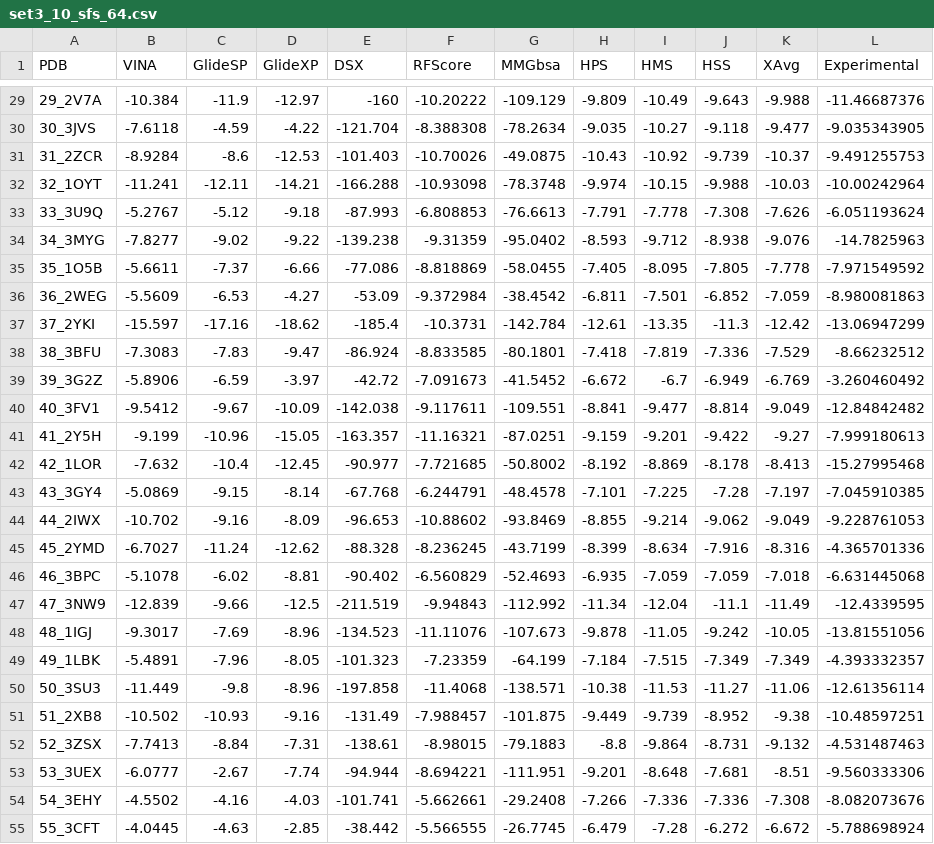
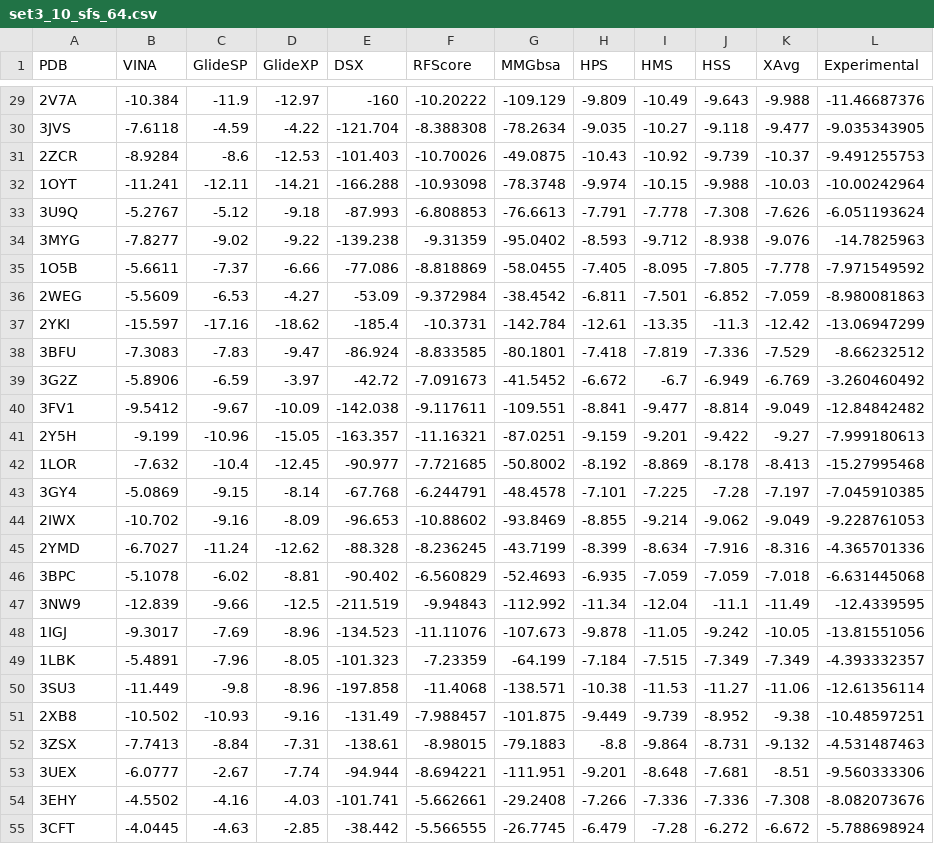
Before and after one commit to gabrielahrlr/BindingAffinity-Prediction, a CSV file: datasets/PL_MIN/fw1/set3_10_sfs_64.csv, drawn as a sheet; only a part is shown, gaps mark what is left out; the diff covers the shown part only.

```diff
--- a/datasets/PL_MIN/fw1/set3_10_sfs_64.csv
+++ b/datasets/PL_MIN/fw1/set3_10_sfs_64.csv
@@ -29,27 +29,27 @@ PDB,VINA,GlideSP,GlideXP,DSX,RFScore,MMGbsa,HPS,HMS,HSS,XAvg ,Experimental
-29_2V7A,-10.384,-11.9,-12.97,-160,-10.20222,-109.129,-9.809,-10.49,-9.643,-9.988,-11.46687376
-30_3JVS,-7.6118,-4.59,-4.22,-121.704,-8.388308,-78.2634,-9.035,-10.27,-9.118,-9.477,-9.035343905
-31_2ZCR,-8.9284,-8.6,-12.53,-101.403,-10.70026,-49.0875,-10.43,-10.92,-9.739,-10.37,-9.491255753
-32_1OYT,-11.241,-12.11,-14.21,-166.288,-10.93098,-78.3748,-9.974,-10.15,-9.988,-10.03,-10.00242964
-33_3U9Q,-5.2767,-5.12,-9.18,-87.993,-6.808853,-76.6613,-7.791,-7.778,-7.308,-7.626,-6.051193624
-34_3MYG,-7.8277,-9.02,-9.22,-139.238,-9.31359,-95.0402,-8.593,-9.712,-8.938,-9.076,-14.7825963
-35_1O5B,-5.6611,-7.37,-6.66,-77.086,-8.818869,-58.0455,-7.405,-8.095,-7.805,-7.778,-7.971549592
-36_2WEG,-5.5609,-6.53,-4.27,-53.09,-9.372984,-38.4542,-6.811,-7.501,-6.852,-7.059,-8.980081863
-37_2YKI,-15.597,-17.16,-18.62,-185.4,-10.3731,-142.784,-12.61,-13.35,-11.3,-12.42,-13.06947299
-38_3BFU,-7.3083,-7.83,-9.47,-86.924,-8.833585,-80.1801,-7.418,-7.819,-7.336,-7.529,-8.66232512
-39_3G2Z,-5.8906,-6.59,-3.97,-42.72,-7.091673,-41.5452,-6.672,-6.7,-6.949,-6.769,-3.260460492
-40_3FV1,-9.5412,-9.67,-10.09,-142.038,-9.117611,-109.551,-8.841,-9.477,-8.814,-9.049,-12.84842482
-41_2Y5H,-9.199,-10.96,-15.05,-163.357,-11.16321,-87.0251,-9.159,-9.201,-9.422,-9.27,-7.999180613
-42_1LOR,-7.632,-10.4,-12.45,-90.977,-7.721685,-50.8002,-8.192,-8.869,-8.178,-8.413,-15.27995468
-43_3GY4,-5.0869,-9.15,-8.14,-67.768,-6.244791,-48.4578,-7.101,-7.225,-7.28,-7.197,-7.045910385
-44_2IWX,-10.702,-9.16,-8.09,-96.653,-10.88602,-93.8469,-8.855,-9.214,-9.062,-9.049,-9.228761053
-45_2YMD,-6.7027,-11.24,-12.62,-88.328,-8.236245,-43.7199,-8.399,-8.634,-7.916,-8.316,-4.365701336
-46_3BPC,-5.1078,-6.02,-8.81,-90.402,-6.560829,-52.4693,-6.935,-7.059,-7.059,-7.018,-6.631445068
-47_3NW9,-12.839,-9.66,-12.5,-211.519,-9.94843,-112.992,-11.34,-12.04,-11.1,-11.49,-12.4339595
-48_1IGJ,-9.3017,-7.69,-8.96,-134.523,-11.11076,-107.673,-9.878,-11.05,-9.242,-10.05,-13.81551056
-49_1LBK,-5.4891,-7.96,-8.05,-101.323,-7.23359,-64.199,-7.184,-7.515,-7.349,-7.349,-4.393332357
-50_3SU3,-11.449,-9.8,-8.96,-197.858,-11.4068,-138.571,-10.38,-11.53,-11.27,-11.06,-12.61356114
-51_2XB8,-10.502,-10.93,-9.16,-131.49,-7.988457,-101.875,-9.449,-9.739,-8.952,-9.38,-10.48597251
-52_3ZSX,-7.7413,-8.84,-7.31,-138.61,-8.98015,-79.1883,-8.8,-9.864,-8.731,-9.132,-4.531487463
-53_3UEX,-6.0777,-2.67,-7.74,-94.944,-8.694221,-111.951,-9.201,-8.648,-7.681,-8.51,-9.560333306
-54_3EHY,-4.5502,-4.16,-4.03,-101.741,-5.662661,-29.2408,-7.266,-7.336,-7.336,-7.308,-8.082073676
-55_3CFT,-4.0445,-4.63,-2.85,-38.442,-5.566555,-26.7745,-6.479,-7.28,-6.272,-6.672,-5.788698924
+2V7A,-10.384,-11.9,-12.97,-160,-10.20222,-109.129,-9.809,-10.49,-9.643,-9.988,-11.46687376
+3JVS,-7.6118,-4.59,-4.22,-121.704,-8.388308,-78.2634,-9.035,-10.27,-9.118,-9.477,-9.035343905
+2ZCR,-8.9284,-8.6,-12.53,-101.403,-10.70026,-49.0875,-10.43,-10.92,-9.739,-10.37,-9.491255753
+1OYT,-11.241,-12.11,-14.21,-166.288,-10.93098,-78.3748,-9.974,-10.15,-9.988,-10.03,-10.00242964
+3U9Q,-5.2767,-5.12,-9.18,-87.993,-6.808853,-76.6613,-7.791,-7.778,-7.308,-7.626,-6.051193624
+3MYG,-7.8277,-9.02,-9.22,-139.238,-9.31359,-95.0402,-8.593,-9.712,-8.938,-9.076,-14.7825963
+1O5B,-5.6611,-7.37,-6.66,-77.086,-8.818869,-58.0455,-7.405,-8.095,-7.805,-7.778,-7.971549592
+2WEG,-5.5609,-6.53,-4.27,-53.09,-9.372984,-38.4542,-6.811,-7.501,-6.852,-7.059,-8.980081863
+2YKI,-15.597,-17.16,-18.62,-185.4,-10.3731,-142.784,-12.61,-13.35,-11.3,-12.42,-13.06947299
+3BFU,-7.3083,-7.83,-9.47,-86.924,-8.833585,-80.1801,-7.418,-7.819,-7.336,-7.529,-8.66232512
+3G2Z,-5.8906,-6.59,-3.97,-42.72,-7.091673,-41.5452,-6.672,-6.7,-6.949,-6.769,-3.260460492
+3FV1,-9.5412,-9.67,-10.09,-142.038,-9.117611,-109.551,-8.841,-9.477,-8.814,-9.049,-12.84842482
+2Y5H,-9.199,-10.96,-15.05,-163.357,-11.16321,-87.0251,-9.159,-9.201,-9.422,-9.27,-7.999180613
+1LOR,-7.632,-10.4,-12.45,-90.977,-7.721685,-50.8002,-8.192,-8.869,-8.178,-8.413,-15.27995468
+3GY4,-5.0869,-9.15,-8.14,-67.768,-6.244791,-48.4578,-7.101,-7.225,-7.28,-7.197,-7.045910385
+2IWX,-10.702,-9.16,-8.09,-96.653,-10.88602,-93.8469,-8.855,-9.214,-9.062,-9.049,-9.228761053
+2YMD,-6.7027,-11.24,-12.62,-88.328,-8.236245,-43.7199,-8.399,-8.634,-7.916,-8.316,-4.365701336
+3BPC,-5.1078,-6.02,-8.81,-90.402,-6.560829,-52.4693,-6.935,-7.059,-7.059,-7.018,-6.631445068
+3NW9,-12.839,-9.66,-12.5,-211.519,-9.94843,-112.992,-11.34,-12.04,-11.1,-11.49,-12.4339595
+1IGJ,-9.3017,-7.69,-8.96,-134.523,-11.11076,-107.673,-9.878,-11.05,-9.242,-10.05,-13.81551056
+1LBK,-5.4891,-7.96,-8.05,-101.323,-7.23359,-64.199,-7.184,-7.515,-7.349,-7.349,-4.393332357
+3SU3,-11.449,-9.8,-8.96,-197.858,-11.4068,-138.571,-10.38,-11.53,-11.27,-11.06,-12.61356114
+2XB8,-10.502,-10.93,-9.16,-131.49,-7.988457,-101.875,-9.449,-9.739,-8.952,-9.38,-10.48597251
+3ZSX,-7.7413,-8.84,-7.31,-138.61,-8.98015,-79.1883,-8.8,-9.864,-8.731,-9.132,-4.531487463
+3UEX,-6.0777,-2.67,-7.74,-94.944,-8.694221,-111.951,-9.201,-8.648,-7.681,-8.51,-9.560333306
+3EHY,-4.5502,-4.16,-4.03,-101.741,-5.662661,-29.2408,-7.266,-7.336,-7.336,-7.308,-8.082073676
+3CFT,-4.0445,-4.63,-2.85,-38.442,-5.566555,-26.7745,-6.479,-7.28,-6.272,-6.672,-5.788698924
```
Also changed, not shown: 37 edited cells elsewhere in this file, datasets/PLW_MIN/fw1/set2_10_sfs_191.csv, datasets/PLW_MIN/fw1/set2_5_sfs_191.csv, 29 other files.
